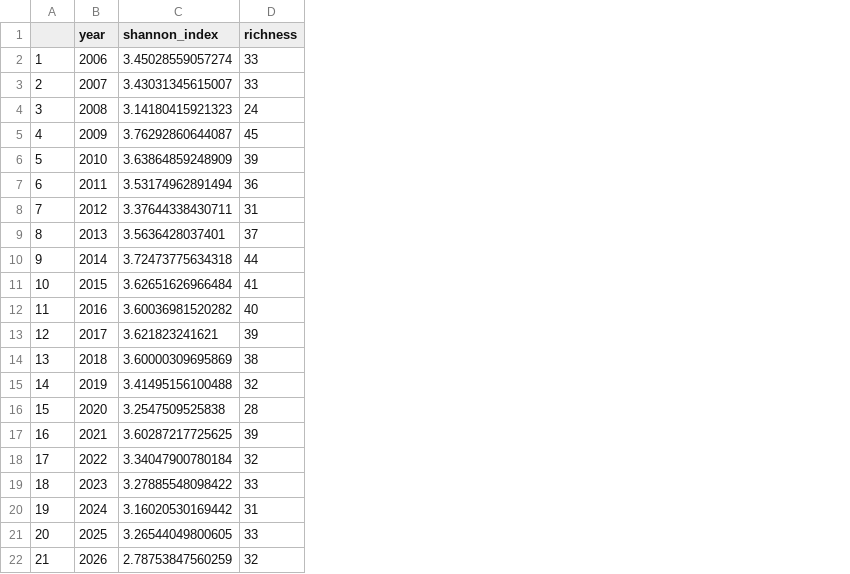
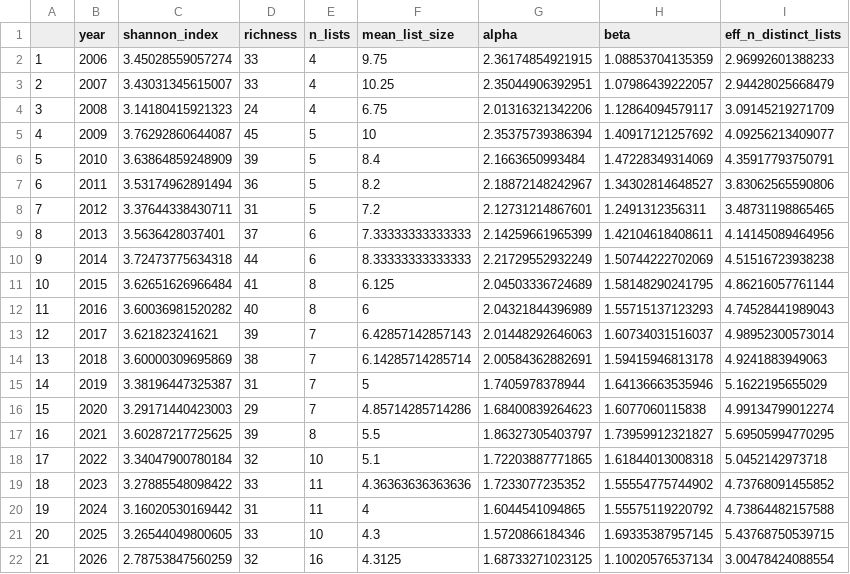
Before and after one commit to jbrottrager/abiturkanon, a CSV file: analyses/shannon_diversity_by_year.csv, drawn as a sheet; the diff names each change by its address in the sheet, - before the commit and + after, or states it on an @@ line.

```diff
--- a/analyses/shannon_diversity_by_year.csv
+++ b/analyses/shannon_diversity_by_year.csv
+column E (n_lists), rows 2-22: 4 | 4 | 4 | 5 | 5 | 5 | 5 | 6 | 6 | 8 | 8 | 7 | 7 | 7 | 7 | 8 | 10 | 11 | 11 | 10 | 16
+column F (mean_list_size), rows 2-22: 9.75 | 10.25 | 6.75 | 10 | 8.4 | 8.2 | 7.2 | 7.33333333333333 | 8.33333333333333 | 6.125 | 6 | 6.42857142857143 | 6.14285714285714 | 5 | 4.85714285714286 | 5.5 | 5.1 | 4.36363636363636 | 4 | 4.3 | 4.3125
+column G (alpha), rows 2-22: 2.36174854921915 | 2.35044906392951 | 2.01316321342206 | 2.35375739386394 | 2.1663650993484 | 2.18872148242967 | 2.12731214867601 | 2.14259661965399 | 2.21729552932249 | 2.04503336724689 | 2.04321844396989 | 2.01448292646063 | 2.00584362882691 | 1.7405978378944 | 1.68400839264623 | 1.86327305403797 | 1.72203887771865 | 1.7233077235352 | 1.6044541094865 | 1.5720866184346 | 1.68733271023125
+column H (beta), rows 2-22: 1.08853704135359 | 1.07986439222057 | 1.12864094579117 | 1.40917121257692 | 1.47228349314069 | 1.34302814648527 | 1.2491312356311 | 1.42104618408611 | 1.50744222702069 | 1.58148290241795 | 1.55715137123293 | 1.60734031516037 | 1.59415946813178 | 1.64136663535946 | 1.6077060115838 | 1.73959912321827 | 1.61844013008318 | 1.55554775744902 | 1.55575119220792 | 1.69335387957145 | 1.10020576537134
+column I (eff_n_distinct_lists), rows 2-22: 2.96992601388233 | 2.94428025668479 | 3.09145219271709 | 4.09256213409077 | 4.35917793750791 | 3.83062565590806 | 3.48731198865465 | 4.14145089464956 | 4.51516723938238 | 4.86216057761144 | 4.74528441989043 | 4.98952300573014 | 4.9241883949063 | 5.1622195655029 | 4.99134799012274 | 5.69505994770295 | 5.0452142973718 | 4.73768091455852 | 4.73864482157588 | 5.43768750539715 | 3.00478424088554
-C15 (shannon_index): 3.41495156100488
+C15 (shannon_index): 3.38196447325387
-D15 (richness): 32
+D15 (richness): 31
-C16 (shannon_index): 3.2547509525838
+C16 (shannon_index): 3.29171440423003
-D16 (richness): 28
+D16 (richness): 29
```
Also changed, not shown: analyses/metapop_rates_titles.csv, analyses/period_rates_titles.csv, 43 other files.
